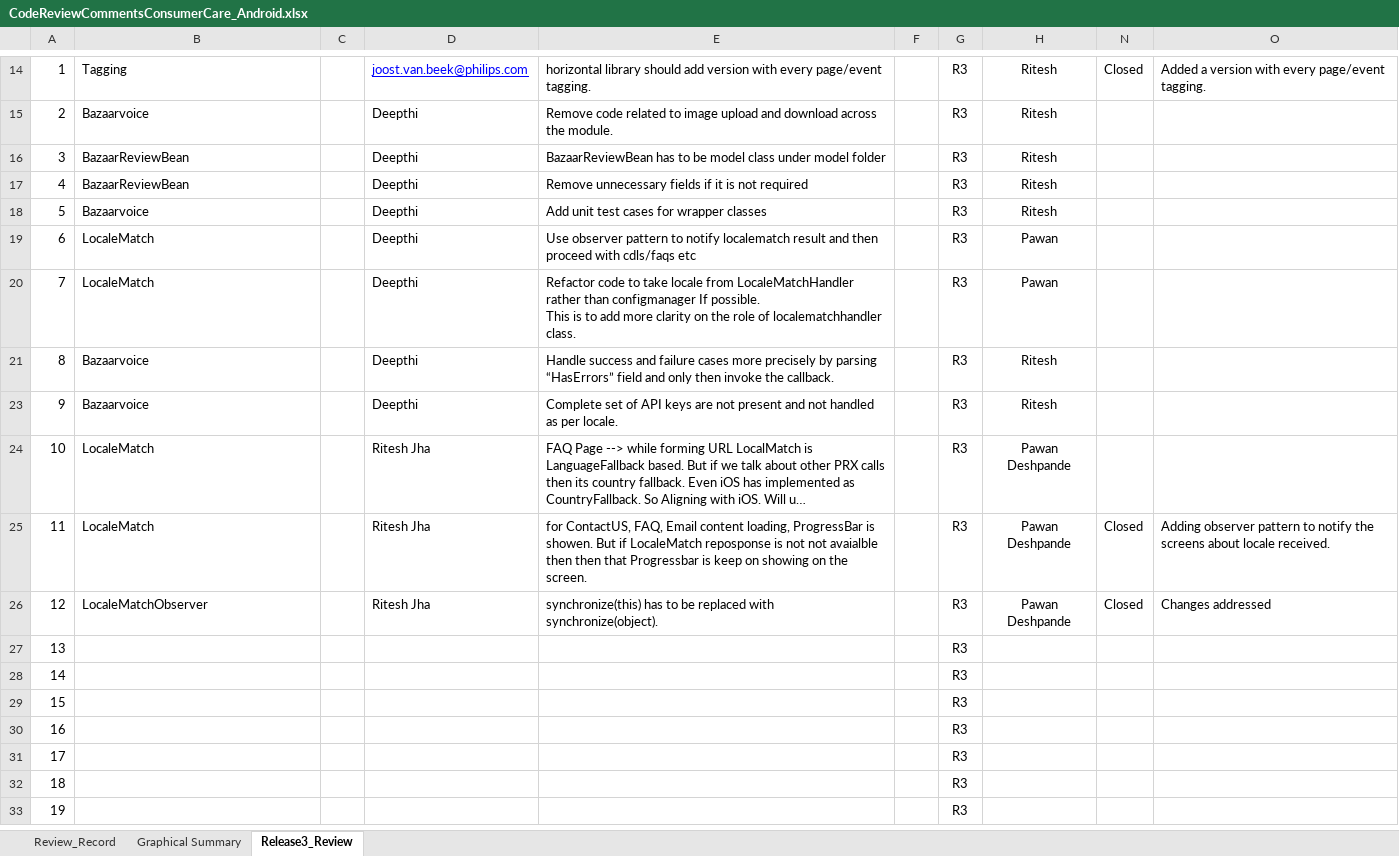
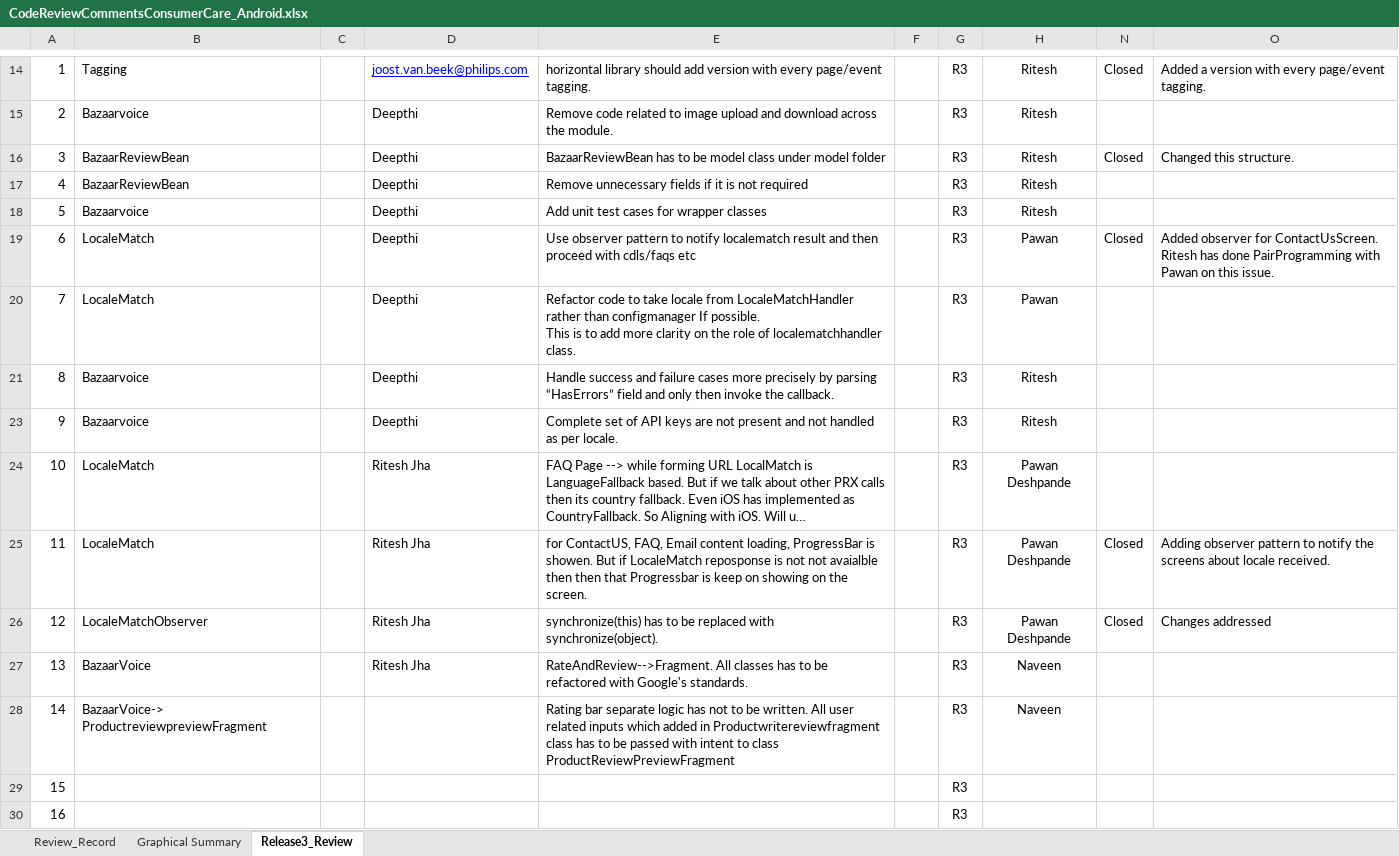
Before and after one commit to rahul2008/mobile-plf-android, an Excel workbook: CodeReviewCommentsConsumerCare_Android.xlsx, sheet Release3_Review, drawn as a sheet; only a part is shown, gaps mark what is left out; the shorter side is filled out with more unchanged rows; long unchanged cells end in …; values as stored, in another font and other column widths than the file's, no borders; charts and pictures not drawn; the diff names each change by its address in the sheet, - before the commit and + after, or states it on an @@ line.

Commit message:
Updating Review comments.

```diff
--- a/CodeReviewCommentsConsumerCare_Android.xlsx (sheet Release3_Review)
+++ b/CodeReviewCommentsConsumerCare_Android.xlsx (sheet Release3_Review)
-N16: (empty)
+N16: Closed
-O16: (empty)
+O16: Changed this structure.
-N19: (empty)
+N19: Closed
-O19: (empty)
+O19: Added observer for ContactUsScreen. Ritesh has done PairProgramming with Pawan on this issue.
-B27: (empty)
+B27: BazaarVoice
-D27: (empty)
+D27: Ritesh Jha
-E27: (empty)
+E27: RateAndReview-->Fragment. All classes has to be refactored with Google's standards.
-H27:H28: (empty)
+H27:H28: Naveen
-B28: (empty)
+B28: BazaarVoice-> ProductreviewpreviewFragment
-E28: (empty)
+E28: Rating bar separate logic has not to be written. All user related inputs which added in Productwritereviewfragment class has to be passed with intent to class ProductReviewPreviewFragment
```
Also changed, not shown: charts or pictures.
